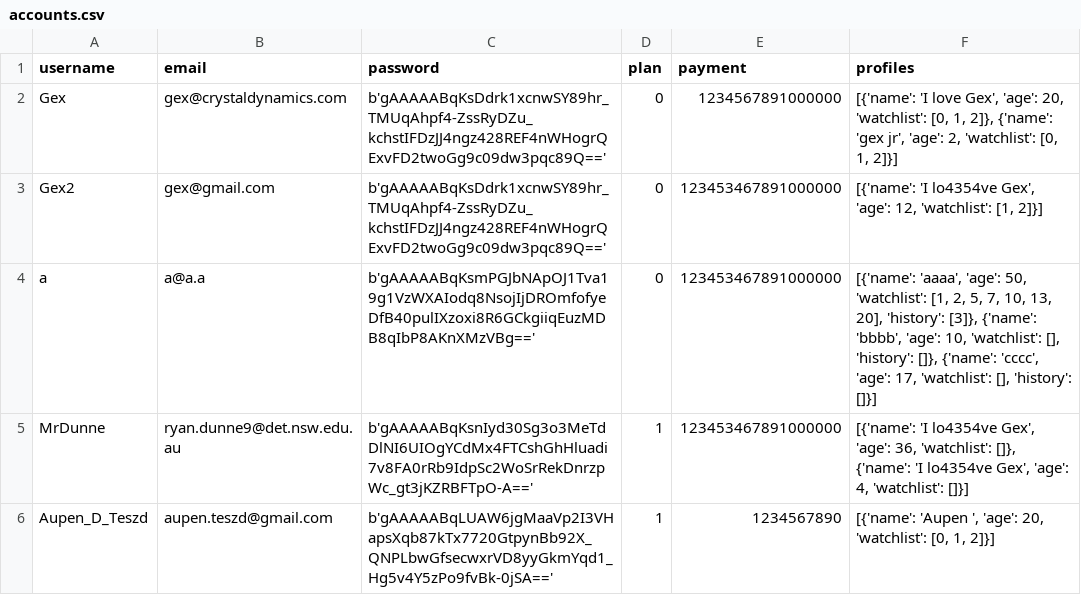
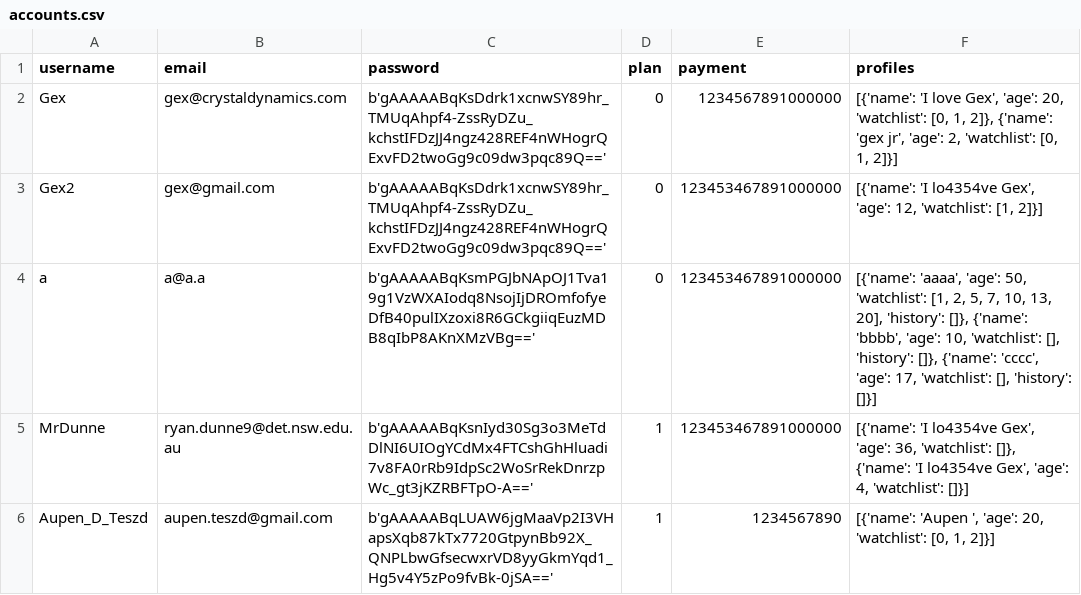
Before and after one commit to BaulkhamHillsHS/PrelimSE-26-Group11, a CSV file: data/accounts.csv, drawn as a sheet.

```diff
--- a/data/accounts.csv
+++ b/data/accounts.csv
@@ -3,3 +3,3 @@ Gex,gex@crystaldynamics.com,b'gAAAAABqKsDdrk1xcnwSY89hr_TMUqAhpf4-ZssRyDZu_kchst
 Gex2,gex@gmail.com,b'gAAAAABqKsDdrk1xcnwSY89hr_TMUqAhpf4-ZssRyDZu_kchstIFDzJJ4ngz428REF4nWHogrQExvFD2twoGg9c09dw3pqc89Q==',0,123453467891000000,"[{'name': 'I lo4354ve Gex', 'age': 12, 'watchlist': [1, 2]}]"
-a,a@a.a,b'gAAAAABqKsmPGJbNApOJ1Tva19g1VzWXAIodq8NsojIjDROmfofyeDfB40pulIXzoxi8R6GCkgiiqEuzMDB8qIbP8AKnXMzVBg==',0,123453467891000000,"[{'name': 'aaaa', 'age': 50, 'watchlist': [1, 2, 5, 7, 10, 13, 20], 'history': [3]}, {'name': 'bbbb', 'age': 10, 'watchlist': [], 'history': []}, {'name': 'cccc', 'age': 17, 'watchlist': [], 'history': []}]"
+a,a@a.a,b'gAAAAABqKsmPGJbNApOJ1Tva19g1VzWXAIodq8NsojIjDROmfofyeDfB40pulIXzoxi8R6GCkgiiqEuzMDB8qIbP8AKnXMzVBg==',0,123453467891000000,"[{'name': 'aaaa', 'age': 50, 'watchlist': [1, 2, 5, 7, 10, 13, 20], 'history': []}, {'name': 'bbbb', 'age': 10, 'watchlist': [], 'history': []}, {'name': 'cccc', 'age': 17, 'watchlist': [], 'history': []}]"
 MrDunne,ryan.dunne9@det.nsw.edu.au,b'gAAAAABqKsnIyd30Sg3o3MeTdDlNI6UIOgYCdMx4FTCshGhHluadi7v8FA0rRb9IdpSc2WoSrRekDnrzpWc_gt3jKZRBFTpO-A==',1,123453467891000000,"[{'name': 'I lo4354ve Gex', 'age': 36, 'watchlist': []}, {'name': 'I lo4354ve Gex', 'age': 4, 'watchlist': []}]"
```
Also changed, not shown: 2 other files.
